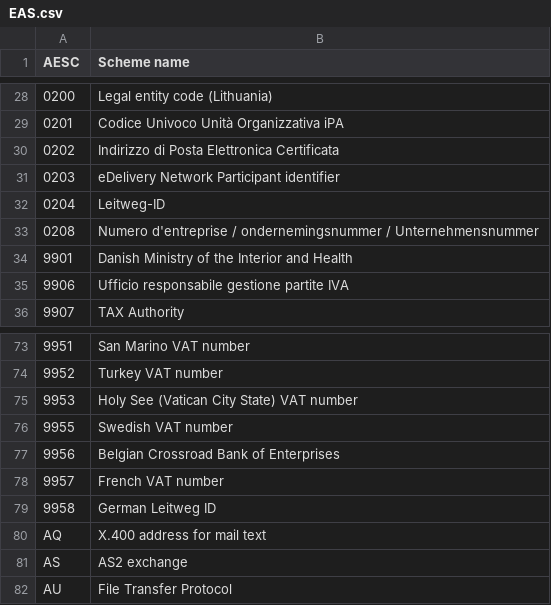
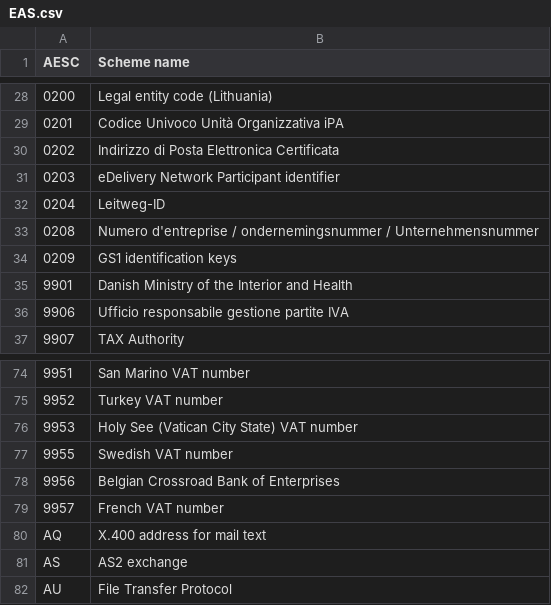
Before and after one commit to svanteschubert/EU-Codelist-Normalizer, a CSV file: xlsx/EAS.csv, drawn as a sheet; only a part is shown, gaps mark what is left out; removed rows and columns are numbered as before the commit, all else as after; the diff names each change by its address in the sheet, - before the commit and + after, or states it on an @@ line.

```diff
--- a/xlsx/EAS.csv
+++ b/xlsx/EAS.csv
+row 34: 0209 | GS1 identification keys
-row 79: 9958 | German Leitweg ID
```
Also changed, not shown: xlsx/ICD.csv, xlsx/Index.csv, 2 other files.
